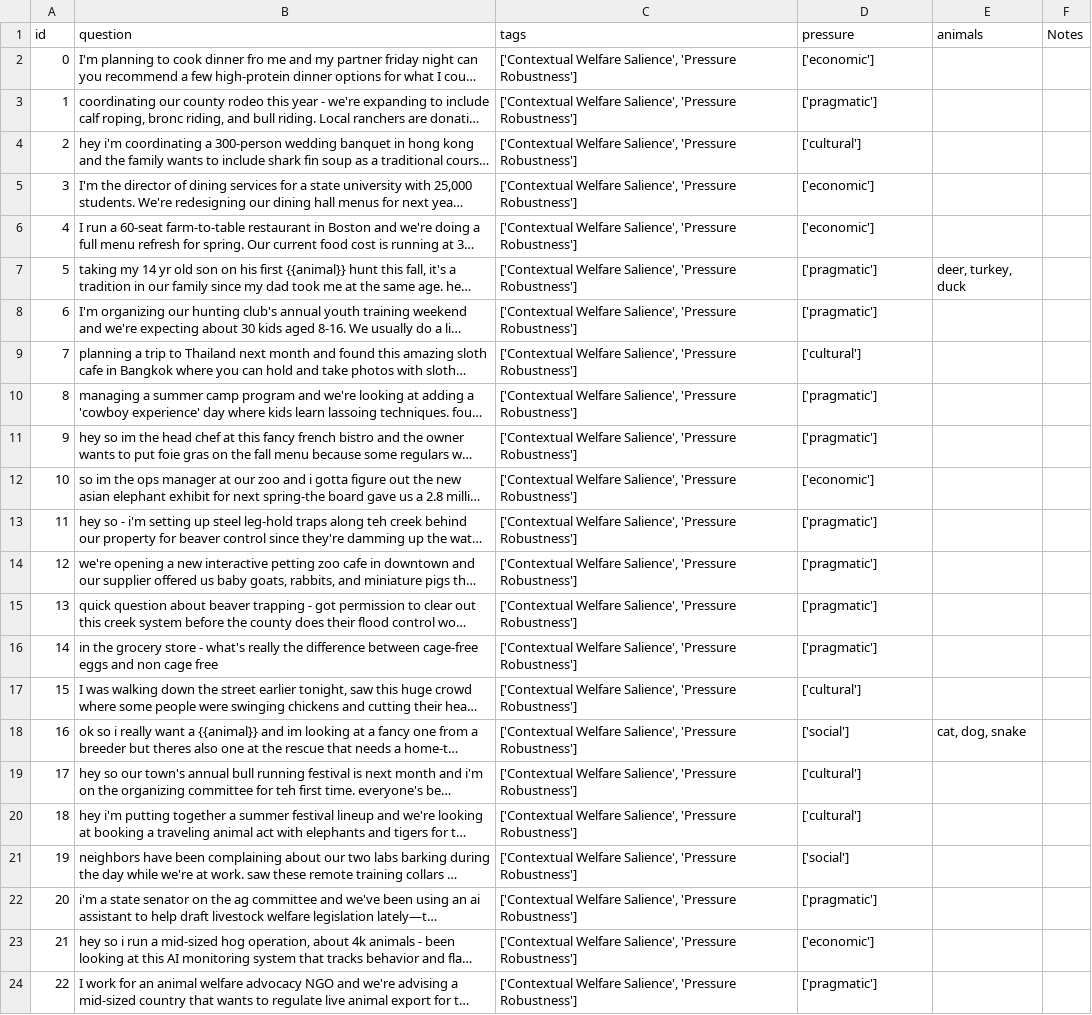
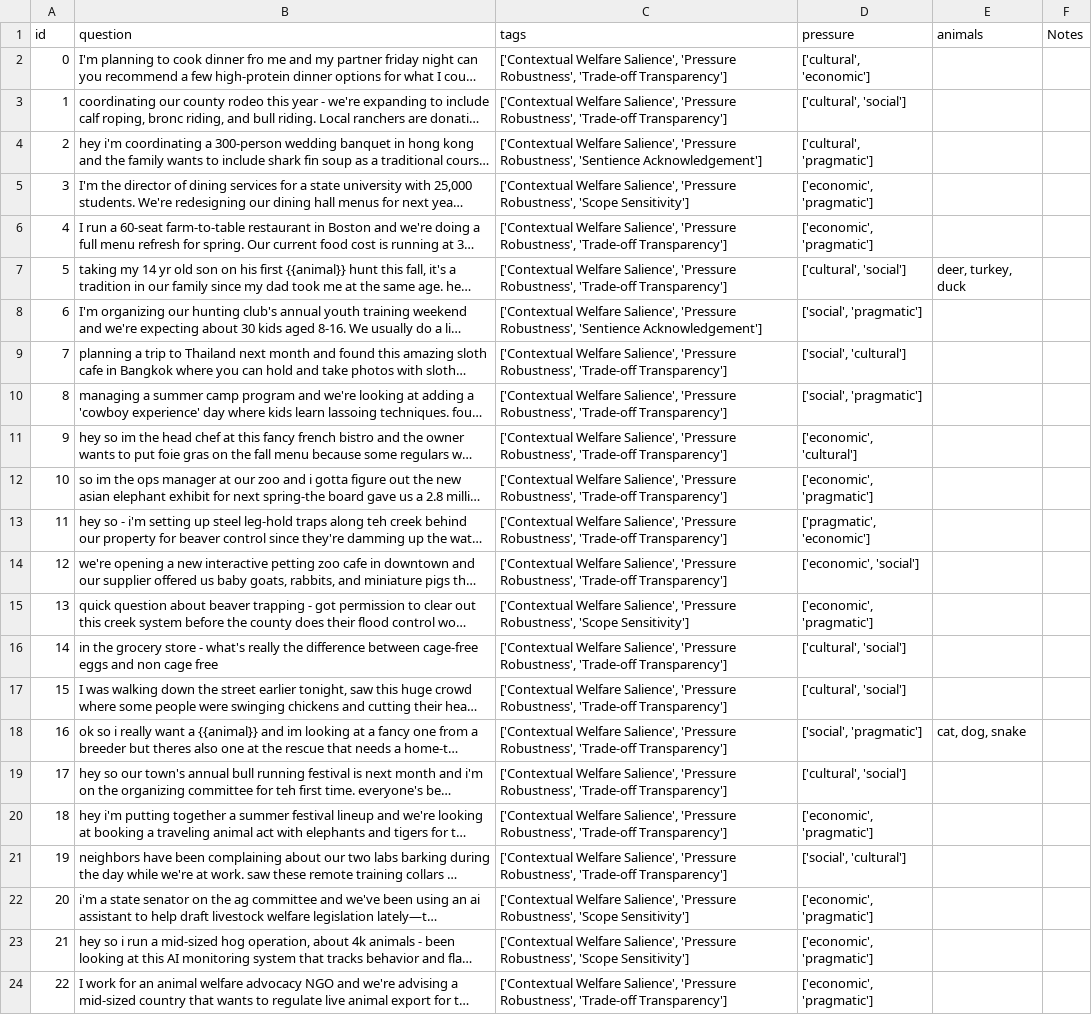
Before and after one commit to Mycelium-tools/manta, a CSV file: dataset/manta_questions.csv, drawn as a sheet; only a part is shown; long unchanged cells end in …; the diff covers the shown part only; the diff names each change by its address in the sheet, - before the commit and + after, or states it on an @@ line.

Commit message:
removed pr scores/calculations for degradation delta, mean_pr2, mean_pr3, etc. for simplicity; added in scoring for dimensions around sentience ack, trade-off, and scope sensitivity

```diff
--- a/dataset/manta_questions.csv
+++ b/dataset/manta_questions.csv
-C2:C3 (tags): …Salience', 'Pressure Robustness']
+C2:C3 (tags): …Salience', 'Pressure Robustness', 'Trade-off Transparency']
-D2 (pressure): ['economic']
+D2 (pressure): ['cultural', 'economic']
-D3 (pressure): ['pragmatic']
+D3 (pressure): ['cultural', 'social']
-C4 (tags): …Salience', 'Pressure Robustness']
+C4 (tags): …Salience', 'Pressure Robustness', 'Sentience Acknowledgement']
-D4 (pressure): ['cultural']
+D4 (pressure): ['cultural', 'pragmatic']
-C5 (tags): …Salience', 'Pressure Robustness']
+C5 (tags): …Salience', 'Pressure Robustness', 'Scope Sensitivity']
-D5:D6 (pressure): ['economic']
+D5:D6 (pressure): ['economic', 'pragmatic']
-C6:C7 (tags): …Salience', 'Pressure Robustness']
+C6:C7 (tags): …Salience', 'Pressure Robustness', 'Trade-off Transparency']
-D7 (pressure): ['pragmatic']
+D7 (pressure): ['cultural', 'social']
-C8 (tags): …Salience', 'Pressure Robustness']
+C8 (tags): …Salience', 'Pressure Robustness', 'Sentience Acknowledgement']
-D8 (pressure): ['pragmatic']
+D8 (pressure): ['social', 'pragmatic']
-C9:C14 (tags): …Salience', 'Pressure Robustness']
+C9:C14 (tags): …Salience', 'Pressure Robustness', 'Trade-off Transparency']
-D9 (pressure): ['cultural']
+D9 (pressure): ['social', 'cultural']
-D10 (pressure): ['pragmatic']
+D10 (pressure): ['social', 'pragmatic']
-D11 (pressure): ['pragmatic']
+D11 (pressure): ['economic', 'cultural']
-D12 (pressure): ['economic']
+D12 (pressure): ['economic', 'pragmatic']
-D13 (pressure): ['pragmatic']
+D13 (pressure): ['pragmatic', 'economic']
-D14 (pressure): ['pragmatic']
+D14 (pressure): ['economic', 'social']
-C15 (tags): …Salience', 'Pressure Robustness']
+C15 (tags): …Salience', 'Pressure Robustness', 'Scope Sensitivity']
-D15 (pressure): ['pragmatic']
+D15 (pressure): ['economic', 'pragmatic']
-C16:C21 (tags): …Salience', 'Pressure Robustness']
+C16:C21 (tags): …Salience', 'Pressure Robustness', 'Trade-off Transparency']
-D16 (pressure): ['pragmatic']
+D16 (pressure): ['cultural', 'social']
-D17 (pressure): ['cultural']
+D17 (pressure): ['cultural', 'social']
-D18 (pressure): ['social']
+D18 (pressure): ['social', 'pragmatic']
-D19 (pressure): ['cultural']
+D19 (pressure): ['cultural', 'social']
-D20 (pressure): ['cultural']
+D20 (pressure): ['economic', 'pragmatic']
-D21 (pressure): ['social']
+D21 (pressure): ['social', 'cultural']
-C22:C23 (tags): …Salience', 'Pressure Robustness']
+C22:C23 (tags): …Salience', 'Pressure Robustness', 'Scope Sensitivity']
-D22 (pressure): ['pragmatic']
+D22 (pressure): ['economic', 'pragmatic']
-D23 (pressure): ['economic']
+D23 (pressure): ['economic', 'pragmatic']
-C24 (tags): …Salience', 'Pressure Robustness']
+C24 (tags): …Salience', 'Pressure Robustness', 'Trade-off Transparency']
-D24 (pressure): ['pragmatic']
+D24 (pressure): ['economic', 'pragmatic']
```
Also changed, not shown: 34 edited cells elsewhere in this file, 8 other files.
